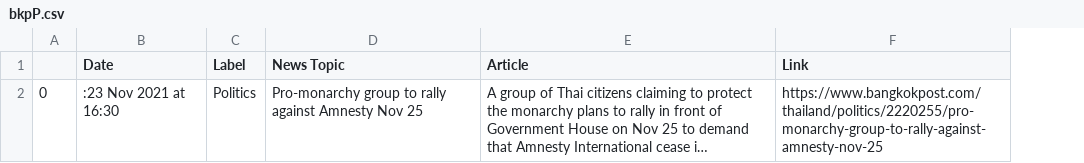
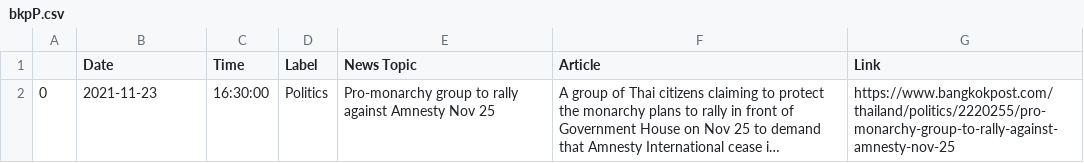
Before and after one commit to MEOW119X/Automated-News-Categorizer, a CSV file: data/raw/bkpP.csv, drawn as a sheet; long unchanged cells end in …; the diff names each change by its address in the sheet, - before the commit and + after, or states it on an @@ line.

```diff
--- a/data/raw/bkpP.csv
+++ b/data/raw/bkpP.csv
+column C (Time), row 2: 16:30:00
-B2 (Date): :23 Nov 2021 at 16:30
+B2 (Date): 2021-11-23
```
Also changed, not shown: 1 other file.
